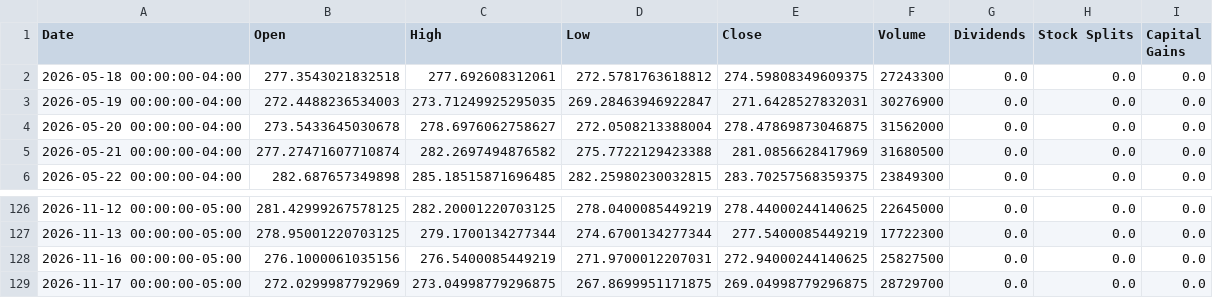
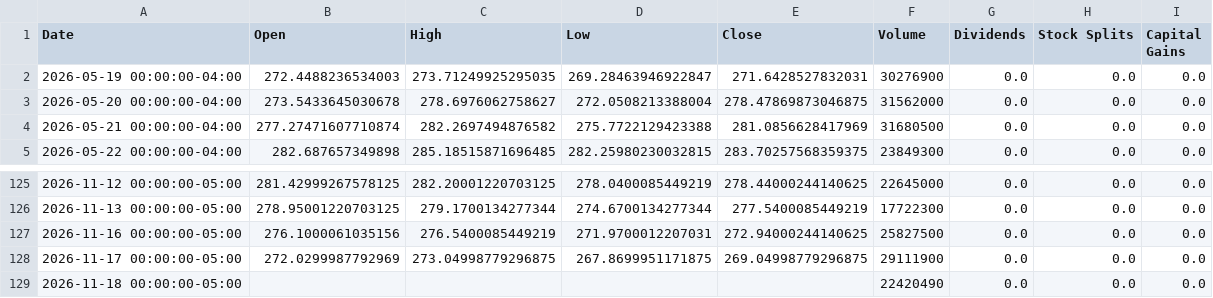
Before and after one commit to richardchitman-prog/fixed-reit-tracker, a CSV file: public/data/iwm_history.csv, drawn as a sheet; only a part is shown, gaps mark what is left out.

```diff
--- a/public/data/iwm_history.csv
+++ b/public/data/iwm_history.csv
@@ -1,3 +1,2 @@
 Date,Open,High,Low,Close,Volume,Dividends,Stock Splits,Capital Gains
-2026-05-18 00:00:00-04:00,277.3543021832518,277.692608312061,272.5781763618812,274.59808349609375,27243300,0.0,0.0,0.0
 2026-05-19 00:00:00-04:00,272.4488236534003,273.71249925295035,269.28463946922847,271.6428527832031,30276900,0.0,0.0,0.0
@@ -128,2 +127,3 @@ Date,Open,High,Low,Close,Volume,Dividends,Stock Splits,Capital Gains
 2026-11-16 00:00:00-05:00,276.1000061035156,276.5400085449219,271.9700012207031,272.94000244140625,25827500,0.0,0.0,0.0
-2026-11-17 00:00:00-05:00,272.0299987792969,273.04998779296875,267.8699951171875,269.04998779296875,28729700,0.0,0.0,0.0
+2026-11-17 00:00:00-05:00,272.0299987792969,273.04998779296875,267.8699951171875,269.04998779296875,29111900,0.0,0.0,0.0
+2026-11-18 00:00:00-05:00,,,,,22420490,0.0,0.0,0.0
```
Also changed, not shown: public/data/divo_history.csv, public/data/ewz_history.csv, 36 other files.
